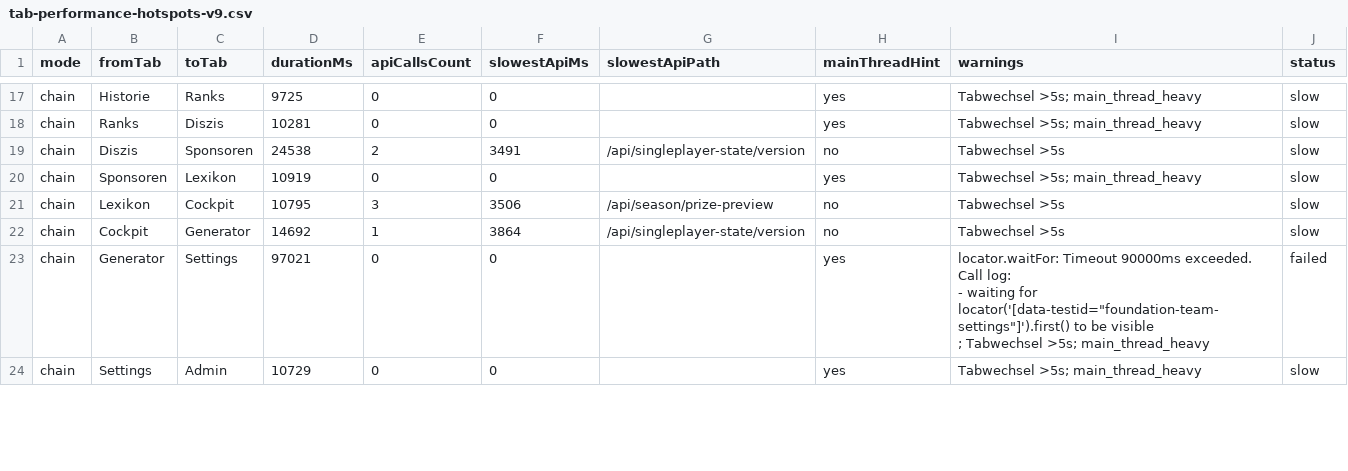
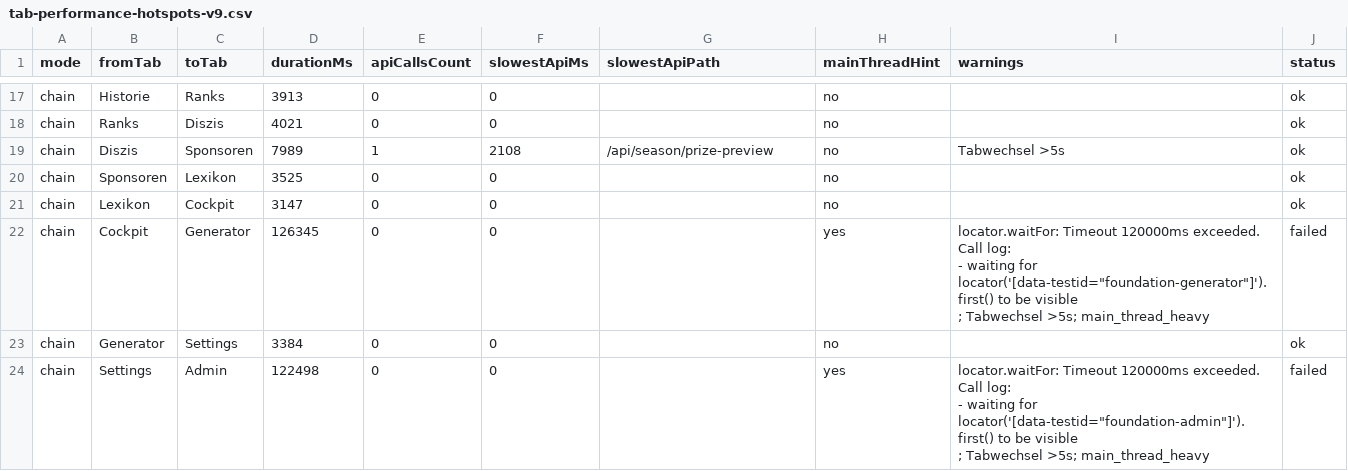
Before and after one commit to SirHurtALot88/Olympiade-der-Welten, a CSV file: docs/tab-performance-hotspots-v9.csv, drawn as a sheet; only a part is shown, gaps mark what is left out; ↵ is a line break in a cell; the diff covers the shown part only; the diff names each change by its address in the sheet, - before the commit and + after, or states it on an @@ line.

```diff
--- a/docs/tab-performance-hotspots-v9.csv
+++ b/docs/tab-performance-hotspots-v9.csv
-D17 (durationMs): 9725
+D17 (durationMs): 3913
-H17:H18 (mainThreadHint): yes
+H17:H18 (mainThreadHint): no
-I17:I18 (warnings): Tabwechsel >5s; main_thread_heavy
+I17:I18 (warnings): (empty)
-J17:J21 (status): slow
+J17:J21 (status): ok
-D18 (durationMs): 10281
+D18 (durationMs): 4021
-D19 (durationMs): 24538
+D19 (durationMs): 7989
-E19 (apiCallsCount): 2
+E19 (apiCallsCount): 1
-F19 (slowestApiMs): 3491
+F19 (slowestApiMs): 2108
-G19 (slowestApiPath): /api/singleplayer-state/version
+G19 (slowestApiPath): /api/season/prize-preview
-D20 (durationMs): 10919
+D20 (durationMs): 3525
-H20 (mainThreadHint): yes
+H20 (mainThreadHint): no
-I20 (warnings): Tabwechsel >5s; main_thread_heavy
+I20 (warnings): (empty)
-D21 (durationMs): 10795
+D21 (durationMs): 3147
-E21 (apiCallsCount): 3
+E21 (apiCallsCount): 0
-F21 (slowestApiMs): 3506
+F21 (slowestApiMs): 0
-G21 (slowestApiPath): /api/season/prize-preview
+G21 (slowestApiPath): (empty)
-I21 (warnings): Tabwechsel >5s
+I21 (warnings): (empty)
-D22 (durationMs): 14692
+D22 (durationMs): 126345
-E22 (apiCallsCount): 1
+E22 (apiCallsCount): 0
-F22 (slowestApiMs): 3864
+F22 (slowestApiMs): 0
-G22 (slowestApiPath): /api/singleplayer-state/version
+G22 (slowestApiPath): (empty)
-H22 (mainThreadHint): no
+H22 (mainThreadHint): yes
-I22 (warnings): Tabwechsel >5s
+I22 (warnings): locator.waitFor: Timeout 120000ms exceeded. ↵ Call log: ↵ - waiting for locator('[data-testid="foundation-generator"]').first() to be visible ↵ ; Tabwechsel >5s; main_thread_heavy
-J22 (status): slow
+J22 (status): failed
-D23 (durationMs): 97021
+D23 (durationMs): 3384
-H23 (mainThreadHint): yes
+H23 (mainThreadHint): no
-I23 (warnings): locator.waitFor: Timeout 90000ms exceeded. ↵ Call log: ↵ - waiting for locator('[data-testid="foundation-team-settings"]').first() to be visible ↵ ; Tabwechsel >5s; main_thread_heavy
+I23 (warnings): (empty)
-J23 (status): failed
+J23 (status): ok
-D24 (durationMs): 10729
+D24 (durationMs): 122498
-I24 (warnings): Tabwechsel >5s;…
+I24 (warnings): locator.waitFor: Timeout 120000ms exceeded. ↵ Call log: ↵ - waiting for locator('[data-testid="foundation-admin"]').first() to be visible ↵ ; Tabwechsel >5s;…
-J24 (status): slow
+J24 (status): failed
```
Also changed, not shown: 109 edited cells elsewhere in this file, 7 other files.
